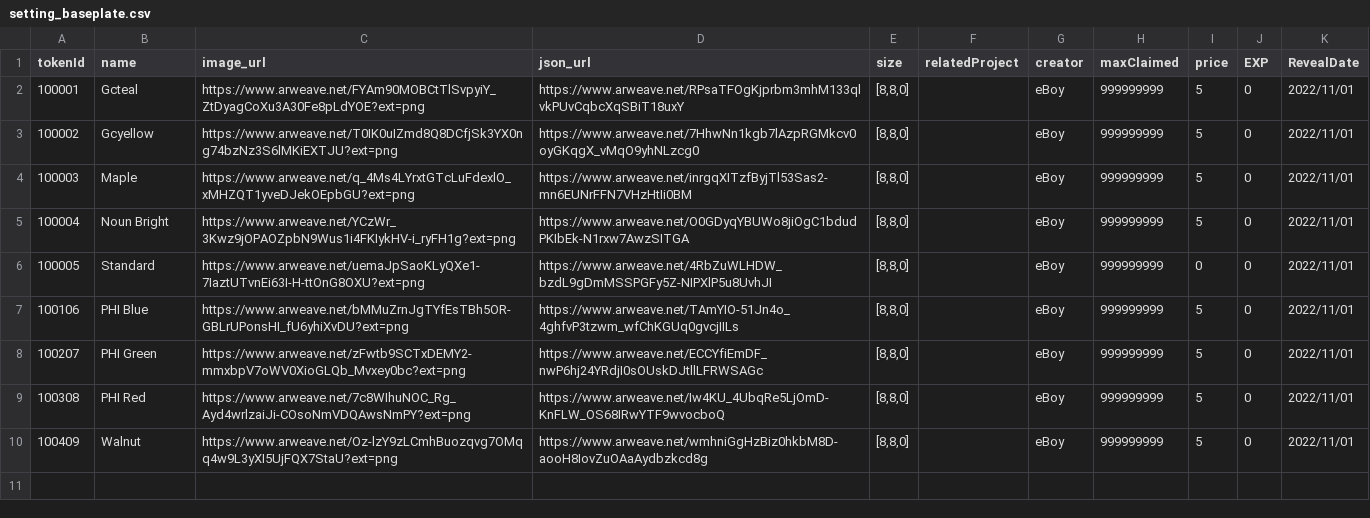
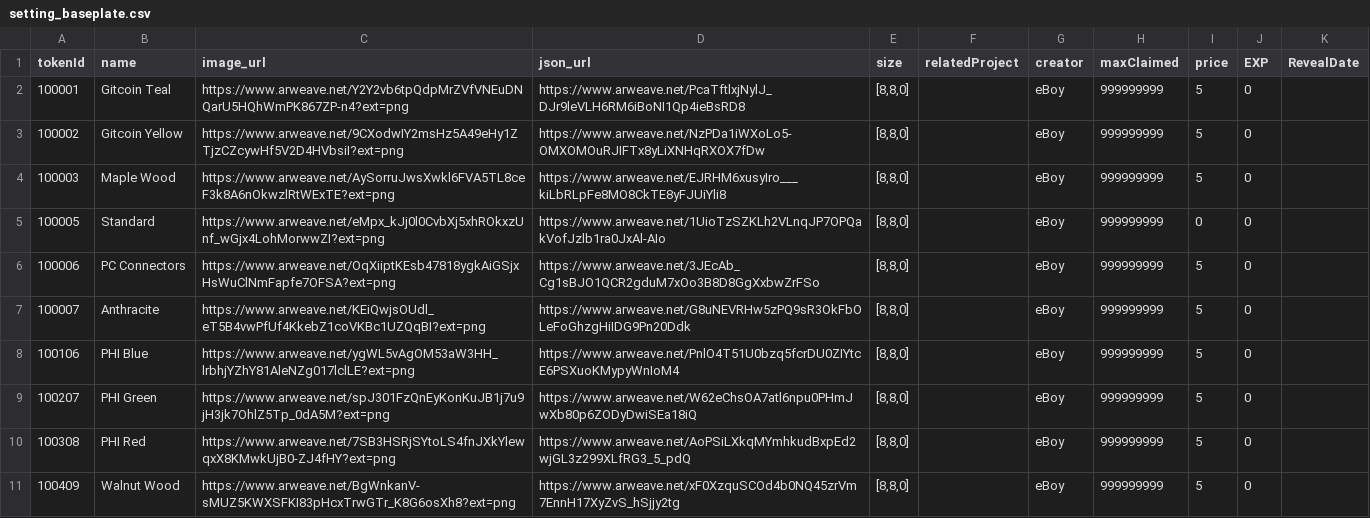
Before and after one commit to PHI-LABS-INC/Polygon-phi-contract, a CSV file: tasks/scripts/csv/setting_baseplate.csv, drawn as a sheet.

```diff
--- a/tasks/scripts/csv/setting_baseplate.csv
+++ b/tasks/scripts/csv/setting_baseplate.csv
@@ -1,10 +1,11 @@
 tokenId,name,image_url,json_url,size,relatedProject,creator,maxClaimed,price,EXP,RevealDate
-100001,Gcteal,https://www.arweave.net/FYAm90MOBCtTlSvpyiY_ZtDyagCoXu3A30Fe8pLdYOE?ext=png,https://www.arweave.net/RPsaTFOgKjprbm3mhM133qlvkPUvCqbcXqSBiT18uxY,"[8,8,0]",,eBoy,999999999,5,0,2022/11/01
-100002,Gcyellow,https://www.arweave.net/T0IK0uIZmd8Q8DCfjSk3YX0ng74bzNz3S6lMKiEXTJU?ext=png,https://www.arweave.net/7HhwNn1kgb7lAzpRGMkcv0oyGKqgX_vMqO9yhNLzcg0,"[8,8,0]",,eBoy,999999999,5,0,2022/11/01
-100003,Maple,https://www.arweave.net/q_4Ms4LYrxtGTcLuFdexlO_xMHZQT1yveDJekOEpbGU?ext=png,https://www.arweave.net/inrgqXITzfByjTl53Sas2-mn6EUNrFFN7VHzHtIi0BM,"[8,8,0]",,eBoy,999999999,5,0,2022/11/01
-100004,Noun Bright,https://www.arweave.net/YCzWr_3Kwz9jOPAOZpbN9Wus1i4FKIykHV-i_ryFH1g?ext=png,https://www.arweave.net/O0GDyqYBUWo8jiOgC1bdudPKIbEk-N1rxw7AwzSITGA,"[8,8,0]",,eBoy,999999999,5,0,2022/11/01
-100005,Standard,https://www.arweave.net/uemaJpSaoKLyQXe1-7IaztUTvnEi63I-H-ttOnG8OXU?ext=png,https://www.arweave.net/4RbZuWLHDW_bzdL9gDmMSSPGFy5Z-NIPXlP5u8UvhJI,"[8,8,0]",,eBoy,999999999,0,0,2022/11/01
-100106,PHI Blue,https://www.arweave.net/bMMuZrnJgTYfEsTBh5OR-GBLrUPonsHI_fU6yhiXvDU?ext=png,https://www.arweave.net/TAmYIO-51Jn4o_4ghfvP3tzwm_wfChKGUq0gvcjIILs,"[8,8,0]",,eBoy,999999999,5,0,2022/11/01
-100207,PHI Green,https://www.arweave.net/zFwtb9SCTxDEMY2-mmxbpV7oWV0XioGLQb_Mvxey0bc?ext=png,https://www.arweave.net/ECCYfiEmDF_nwP6hj24YRdjI0sOUskDJtllLFRWSAGc,"[8,8,0]",,eBoy,999999999,5,0,2022/11/01
-100308,PHI Red,https://www.arweave.net/7c8WIhuNOC_Rg_Ayd4wrlzaiJi-COsoNmVDQAwsNmPY?ext=png,https://www.arweave.net/Iw4KU_4UbqRe5LjOmD-KnFLW_OS68IRwYTF9wvocboQ,"[8,8,0]",,eBoy,999999999,5,0,2022/11/01
-100409,Walnut,https://www.arweave.net/Oz-lzY9zLCmhBuozqvg7OMqq4w9L3yXI5UjFQX7StaU?ext=png,https://www.arweave.net/wmhniGgHzBiz0hkbM8D-aooH8IovZuOAaAydbzkcd8g,"[8,8,0]",,eBoy,999999999,5,0,2022/11/01
+100001,Gitcoin Teal,https://www.arweave.net/Y2Y2vb6tpQdpMrZVfVNEuDNQarU5HQhWmPK867ZP-n4?ext=png,https://www.arweave.net/PcaTftlxjNylJ_DJr9leVLH6RM6iBoNI1Qp4ieBsRD8,"[8,8,0]",,eBoy,999999999,5,0,
+100002,Gitcoin Yellow,https://www.arweave.net/9CXodwIY2msHz5A49eHy1ZTjzCZcywHf5V2D4HVbsiI?ext=png,https://www.arweave.net/NzPDa1iWXoLo5-OMXOMOuRJIFTx8yLiXNHqRXOX7fDw,"[8,8,0]",,eBoy,999999999,5,0,
+100003,Maple Wood,https://www.arweave.net/AySorruJwsXwkl6FVA5TL8ceF3k8A6nOkwzlRtWExTE?ext=png,https://www.arweave.net/EJRHM6xusyIro___kiLbRLpFe8MO8CkTE8yFJUiYli8,"[8,8,0]",,eBoy,999999999,5,0,
+100005,Standard,https://www.arweave.net/eMpx_kJj0l0CvbXj5xhROkxzUnf_wGjx4LohMorwwZI?ext=png,https://www.arweave.net/1UioTzSZKLh2VLnqJP7OPQakVofJzlb1ra0JxAl-AIo,"[8,8,0]",,eBoy,999999999,0,0,
+100006,PC Connectors,https://www.arweave.net/OqXiiptKEsb47818ygkAiGSjxHsWuClNmFapfe7OFSA?ext=png,https://www.arweave.net/3JEcAb_Cg1sBJO1QCR2gduM7xOo3B8D8GgXxbwZrFSo,"[8,8,0]",,eBoy,999999999,5,0,
+100007,Anthracite,https://www.arweave.net/KEiQwjsOUdl_eT5B4vwPfUf4KkebZ1coVKBc1UZQqBI?ext=png,https://www.arweave.net/G8uNEVRHw5zPQ9sR3OkFbOLeFoGhzgHiIDG9Pn20Ddk,"[8,8,0]",,eBoy,999999999,5,0,
+100106,PHI Blue,https://www.arweave.net/ygWL5vAgOM53aW3HH_lrbhjYZhY81AleNZg017lclLE?ext=png,https://www.arweave.net/PnlO4T51U0bzq5fcrDU0ZIYtcE6PSXuoKMypyWnIoM4,"[8,8,0]",,eBoy,999999999,5,0,
+100207,PHI Green,https://www.arweave.net/spJ301FzQnEyKonKuJB1j7u9jH3jk7OhlZ5Tp_0dA5M?ext=png,https://www.arweave.net/W62eChsOA7atl6npu0PHmJwXb80p6ZODyDwiSEa18iQ,"[8,8,0]",,eBoy,999999999,5,0,
+100308,PHI Red,https://www.arweave.net/7SB3HSRjSYtoLS4fnJXkYlewqxX8KMwkUjB0-ZJ4fHY?ext=png,https://www.arweave.net/AoPSiLXkqMYmhkudBxpEd2wjGL3z299XLfRG3_5_pdQ,"[8,8,0]",,eBoy,999999999,5,0,
+100409,Walnut Wood,https://www.arweave.net/BgWnkanV-sMUZ5KWXSFKI83pHcxTrwGTr_K8G6osXh8?ext=png,https://www.arweave.net/xF0XzquSCOd4b0NQ45zrVm7EnnH17XyZvS_hSjjy2tg,"[8,8,0]",,eBoy,999999999,5,0,
```
Also changed, not shown: tasks/scripts/csv/setting_premiumObjects.csv, tasks/scripts/csv/setting_questObjects.csv, 17 other files.
